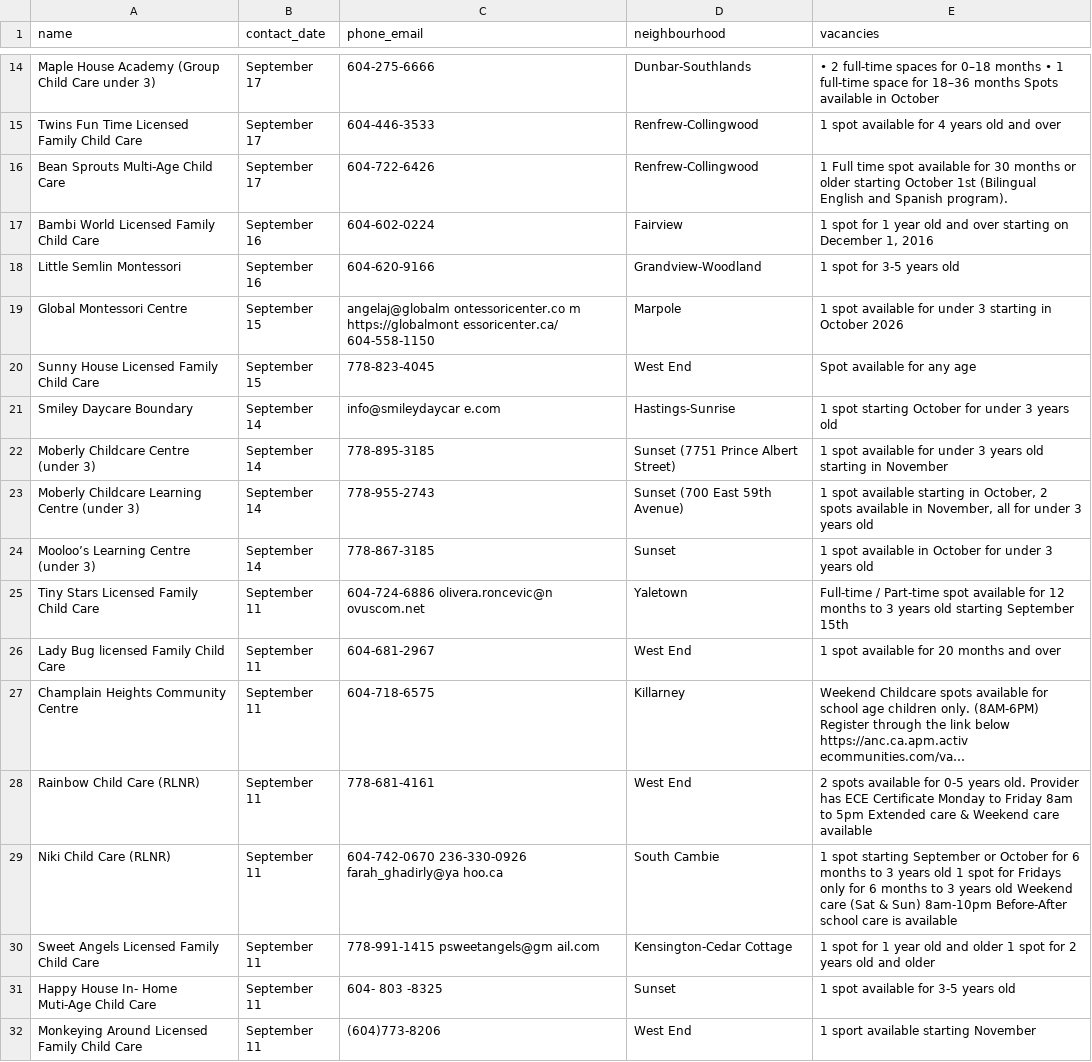
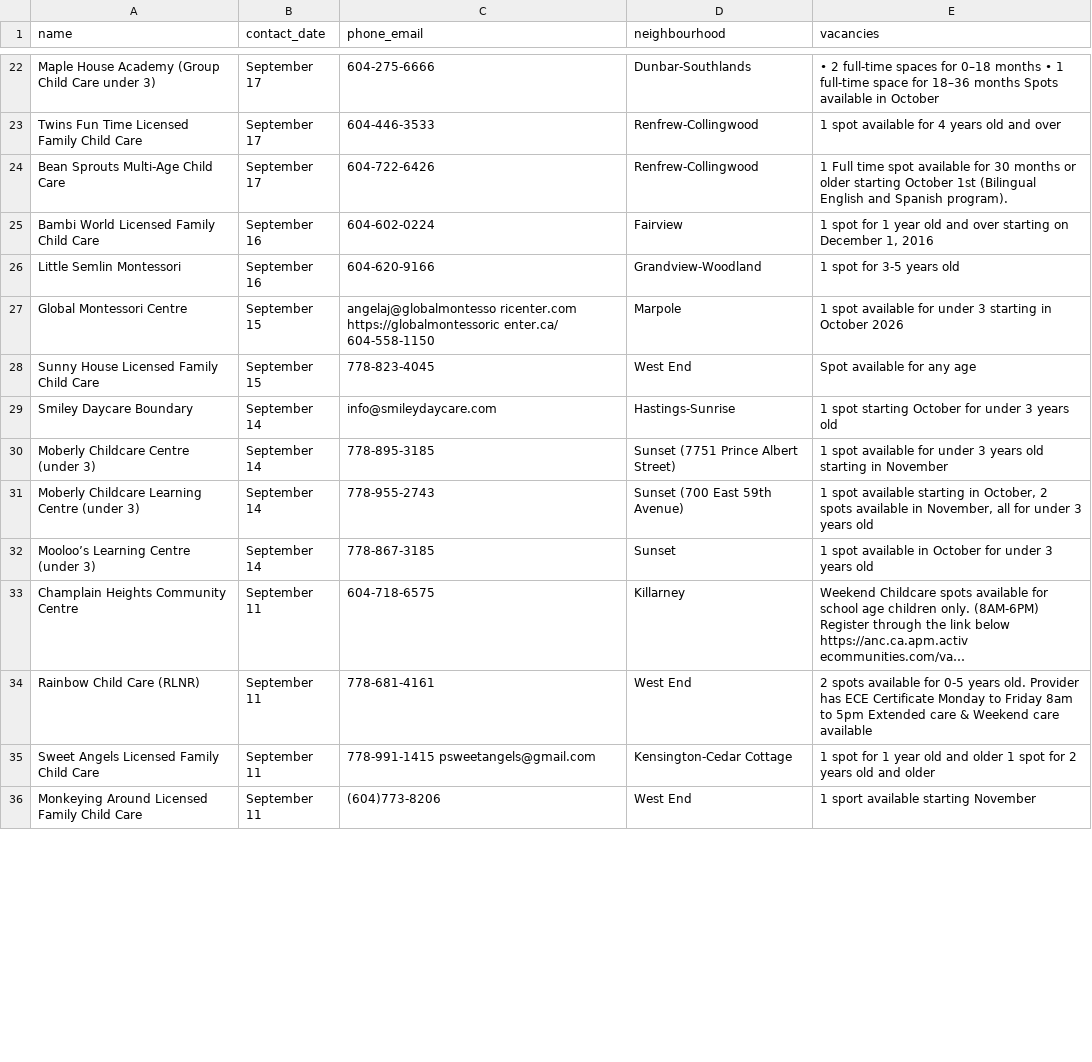
Before and after one commit to yzhong52/Vancouver-Daycare, a CSV file: processed_data/vacancies.csv, drawn as a sheet; only a part is shown, gaps mark what is left out; long unchanged cells end in …; removed rows and columns are numbered as before the commit, all else as after; the diff covers the shown part only; the diff names each change by its address in the sheet, - before the commit and + after, or states it on an @@ line.

```diff
--- a/processed_data/vacancies.csv
+++ b/processed_data/vacancies.csv
-C27 (phone_email): angelaj@globalm ontessoricenter.co m https://globalmont essoricenter.ca/ 604-558-1150
+C27 (phone_email): angelaj@globalmontesso ricenter.com https://globalmontessoric enter.ca/ 604-558-1150
-C29 (phone_email): info@smileydaycar e.com
+C29 (phone_email): info@smileydaycare.com
-row 25: Tiny Stars Licensed Family Child Care | September 11 | 604-724-6886 olivera.roncevic@n ovuscom.net | Yaletown | Full-time / Part-time spot available for 12 months to 3 years old starting September 15th
-row 26: Lady Bug licensed Family Child Care | September 11 | 604-681-2967 | West End | 1 spot available for 20 months and over
-row 29: Niki Child Care (RLNR) | September 11 | 604-742-0670 236-330-0926 farah_ghadirly@ya hoo.ca | South Cambie | 1 spot starting September or October for 6 months to 3 years old 1 spot for Fridays only for 6 months to 3 years old Weekend care (Sat & Sun) 8am-10pm Before-After school care is available
-C35 (phone_email): 778-991-1415 psweetangels@gm ail.com
+C35 (phone_email): 778-991-1415 psweetangels@gmail.com
-row 31: Happy House In- Home Muti-Age Child Care | September 11 | 604- 803 -8325 | Sunset | 1 spot available for 3-5 years old
```
Also changed, not shown: 11 added rows, 17 removed rows and 17 edited cells elsewhere in this file, processed_data/enriched_vacancies.csv, processed_data/geocoded_vacancies.csv.
